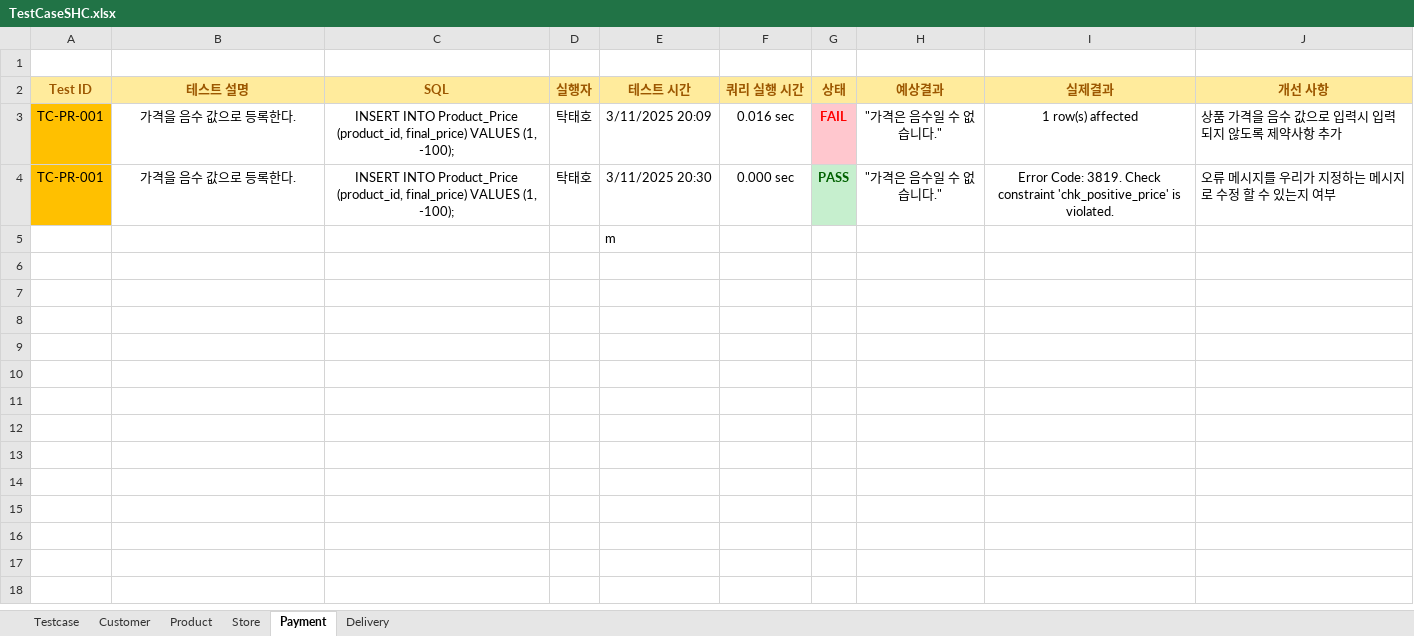
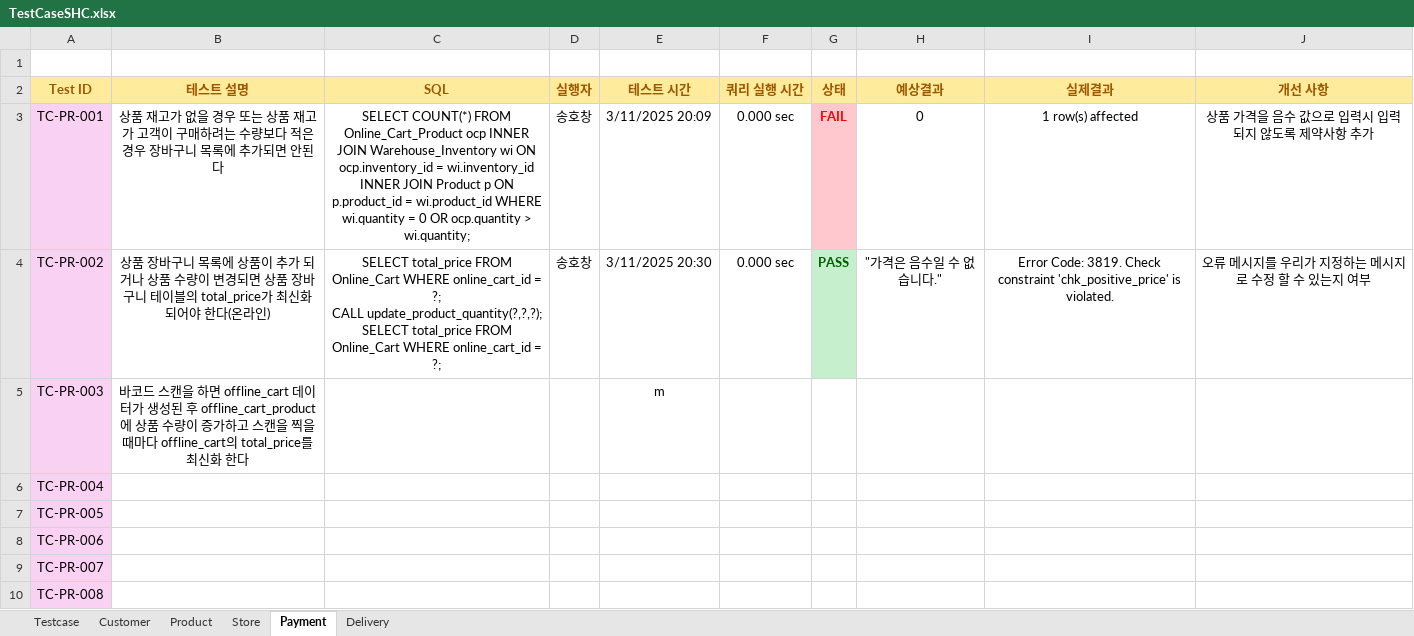
Before and after one commit to Piseumo/sodam, an Excel workbook: TestCase/TestCaseSHC.xlsx, sheet Payment, drawn as a sheet; values as stored, in another font and other column widths than the file's, no borders; removed rows and columns are numbered as before the commit, all else as after; ↵ is a line break in a cell; the diff names each change by its address in the sheet, - before the commit and + after, or states it on an @@ line.

```diff
--- a/TestCase/TestCaseSHC.xlsx (sheet Payment)
+++ b/TestCase/TestCaseSHC.xlsx (sheet Payment)
-A3:A4 fill: #FFC000
+A3:A4 fill: #F9D1F3
-B3 (테스트 설명): 가격을 음수 값으로 등록한다.
+B3 (테스트 설명): 상품 재고가 없을 경우 또는 상품 재고가 고객이 구매하려는 수량보다 적은경우 장바구니 목록에 추가되면 안된다
-C3 (SQL): INSERT INTO Product_Price (product_id, final_price) VALUES (1, -100);
+C3 (SQL): SELECT COUNT(*) FROM Online_Cart_Product ocp INNER JOIN Warehouse_Inventory wi ON ocp.inventory_id = wi.inventory_id INNER JOIN Product p ON p.product_id = wi.product_id WHERE wi.quantity = 0 OR ocp.quantity > wi.quantity;
-D3:D4 (실행자): 탁태호
+D3:D4 (실행자): 송호창
-F3 (쿼리 실행 시간): 0.016 sec
+F3 (쿼리 실행 시간): 0.000 sec
-H3 (예상결과): "가격은 음수일 수 없습니다."
+H3 (예상결과): 0
-J3:J4 alignment: left
+J3:J4 alignment: center
-A4 (Test ID): TC-PR-001
+A4 (Test ID): TC-PR-002
-B4 (테스트 설명): 가격을 음수 값으로 등록한다.
+B4 (테스트 설명): 상품 장바구니 목록에 상품이 추가 되거나 상품 수량이 변경되면 상품 장바구니 테이블의 total_price가 최신화 되어야 한다(온라인)
-C4 (SQL): INSERT INTO Product_Price (product_id, final_price) VALUES (1, -100);
+C4 (SQL): SELECT total_price FROM Online_Cart WHERE online_cart_id = ?; ↵ CALL update_product_quantity(?,?,?); ↵ SELECT total_price FROM Online_Cart WHERE online_cart_id = ?;
-row 5:  |  |  |  | m
+row 5: TC-PR-003 | 바코드 스캔을 하면 offline_cart 데이터가 생성된 후 offline_cart_product에 상품 수량이 증가하고 스캔을 찍을때마다 offline_cart의 total_price를 최신화 한다 |  |  | m
+row 6: TC-PR-004
+row 7: TC-PR-005
+row 8: TC-PR-006
+row 9: TC-PR-007
+row 10: TC-PR-008
```
Also changed, not shown: sheet Testcase, 1 other file.
